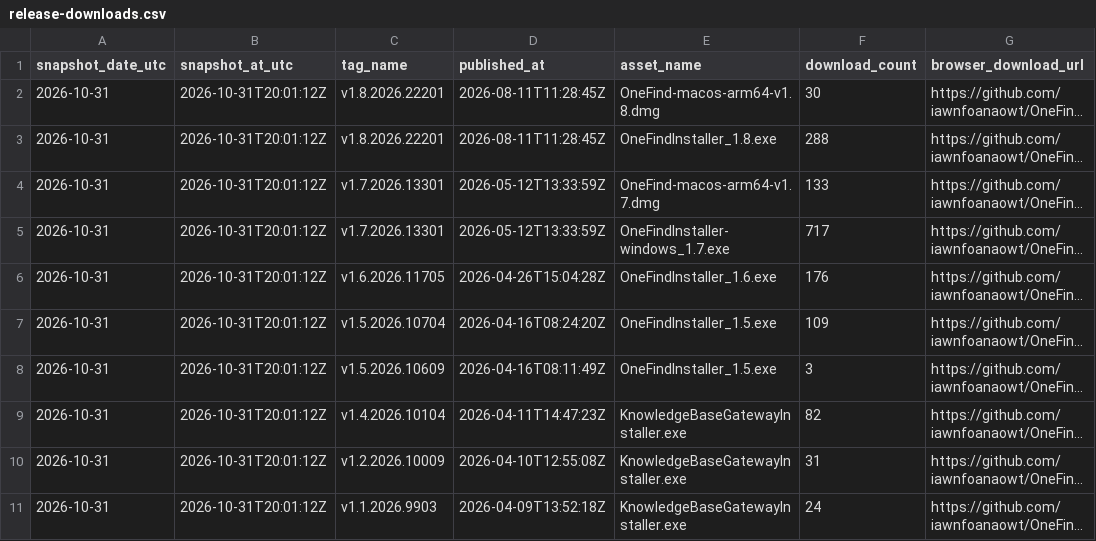
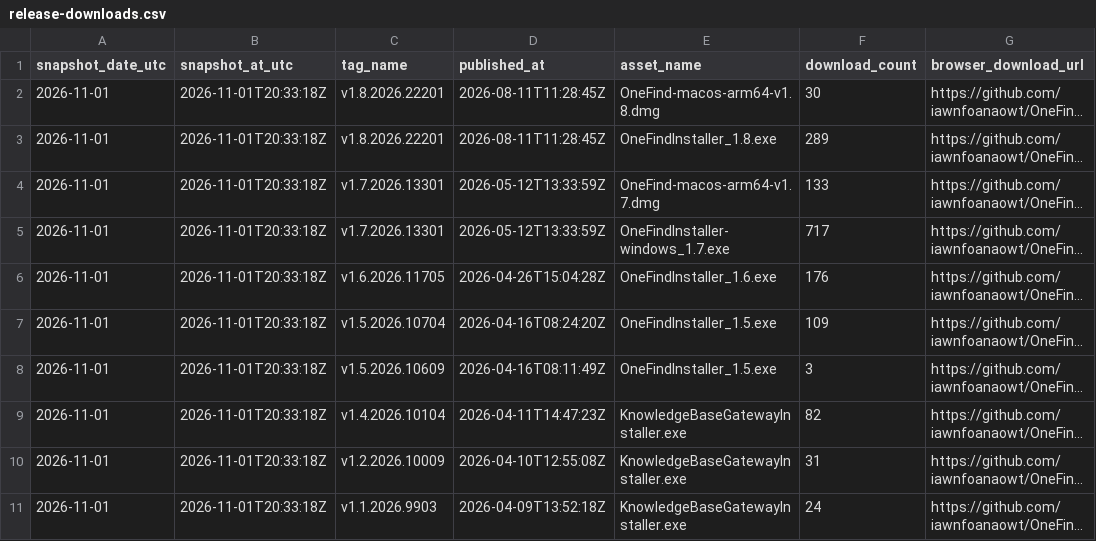
Before and after one commit to iawnfoanaowt/OneFind, a CSV file: traffic-history/latest/release-downloads.csv, drawn as a sheet; long unchanged cells end in …; the diff names each change by its address in the sheet, - before the commit and + after, or states it on an @@ line.

```diff
--- a/traffic-history/latest/release-downloads.csv
+++ b/traffic-history/latest/release-downloads.csv
-A2:A11 (snapshot_date_utc): 2026-10-31
+A2:A11 (snapshot_date_utc): 2026-11-01
-B2:B11 (snapshot_at_utc): 2026-10-31T20:01:12Z
+B2:B11 (snapshot_at_utc): 2026-11-01T20:33:18Z
-F3 (download_count): 288
+F3 (download_count): 289
```
Also changed, not shown: traffic-history/latest/views.csv, traffic-history/release-downloads.csv, 20 other files.
